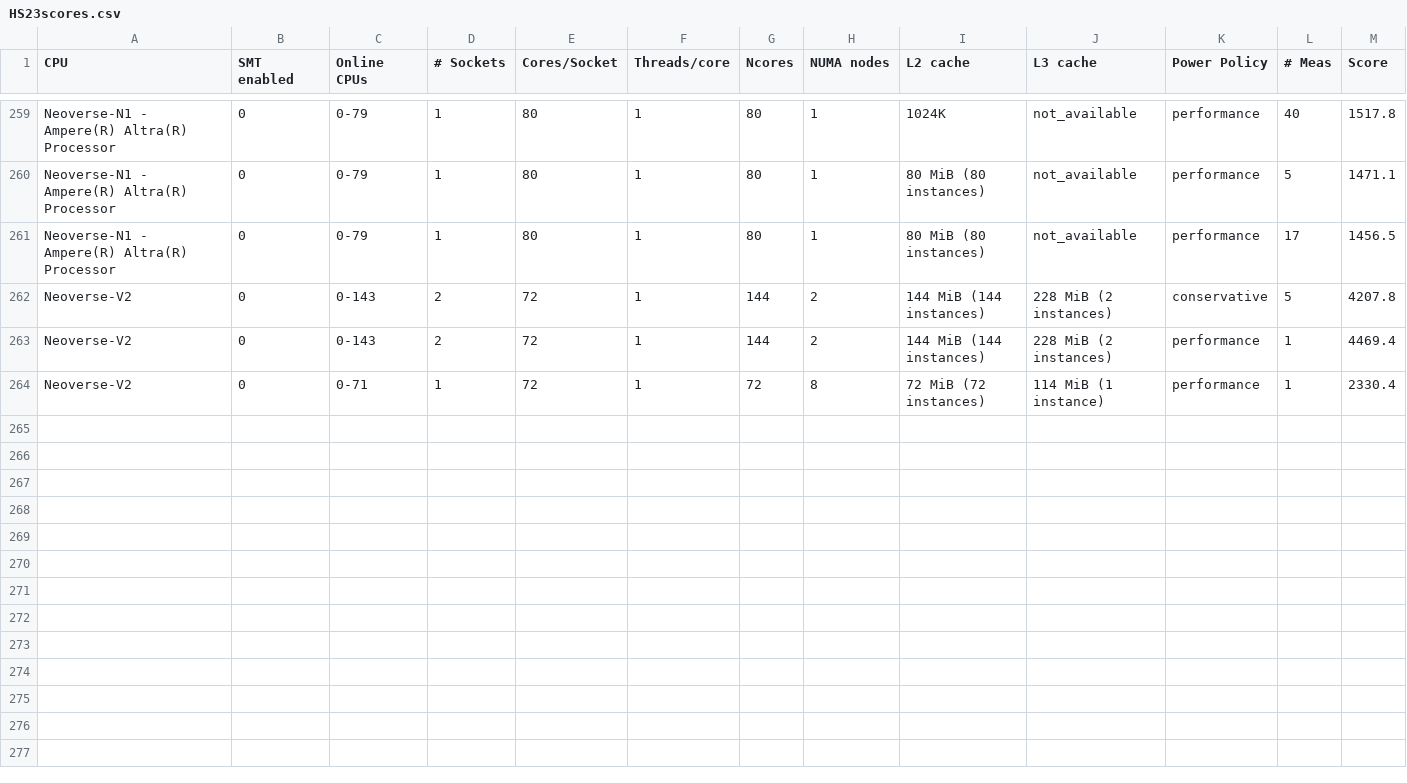
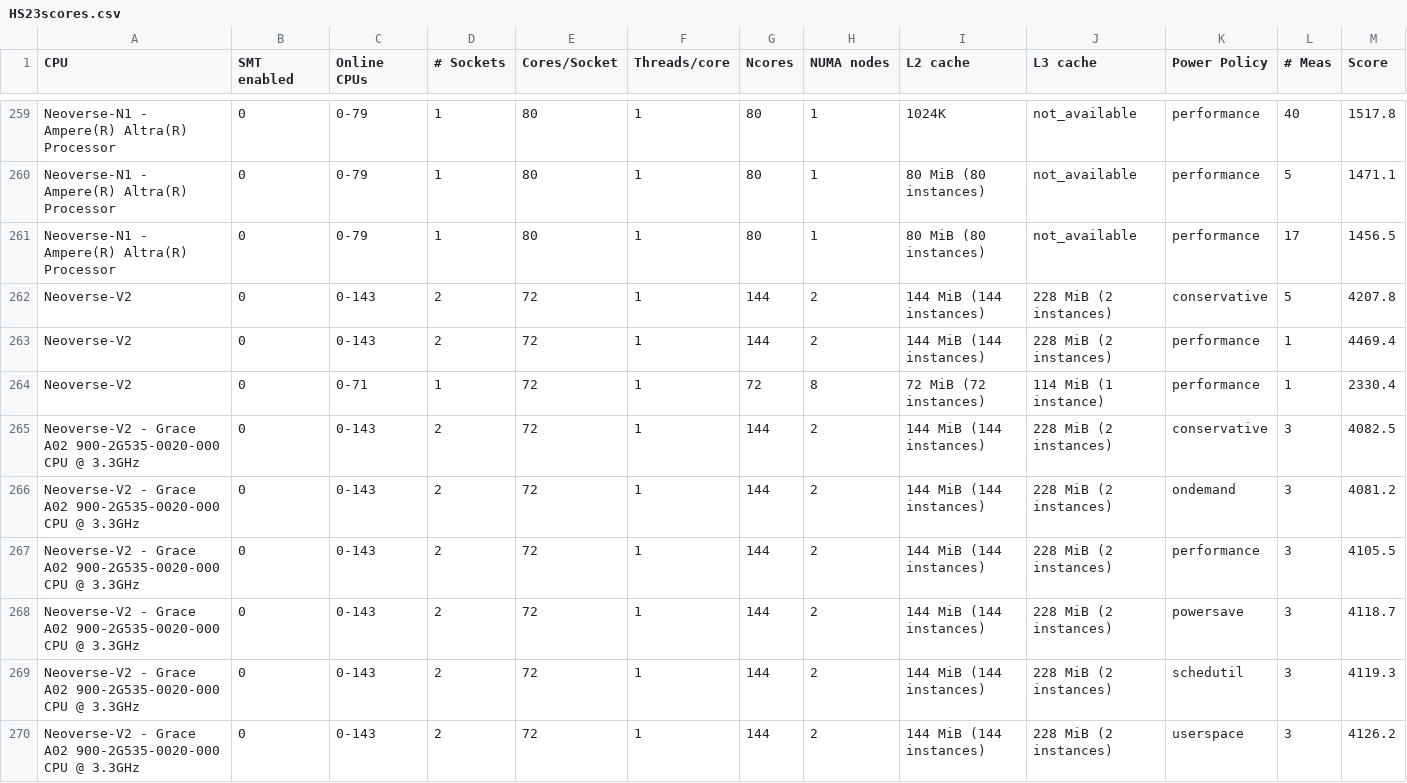
Before and after one commit to HEPiX-Forum/hepix-forum.github.io, a CSV file: _data/HS23scores.csv, drawn as a sheet; only a part is shown, gaps mark what is left out; rows hold the shown columns only; the diff names each change by its address in the sheet, - before the commit and + after, or states it on an @@ line.

Commit message:
CI job updates HS23 table (https://gitlab.cern.ch/hep-benchmarks/private-tools/-/jobs/71874643)

```diff
--- a/_data/HS23scores.csv
+++ b/_data/HS23scores.csv
+row 265: Neoverse-V2 - Grace A02 900-2G535-0020-000 CPU @ 3.3GHz | 0 | 0-143 | 2 | 72 | 1 | 144 | 2 | 144 MiB (144 instances) | 228 MiB (2 instances) | conservative | 3 | 4082.5
+row 266: Neoverse-V2 - Grace A02 900-2G535-0020-000 CPU @ 3.3GHz | 0 | 0-143 | 2 | 72 | 1 | 144 | 2 | 144 MiB (144 instances) | 228 MiB (2 instances) | ondemand | 3 | 4081.2
+row 267: Neoverse-V2 - Grace A02 900-2G535-0020-000 CPU @ 3.3GHz | 0 | 0-143 | 2 | 72 | 1 | 144 | 2 | 144 MiB (144 instances) | 228 MiB (2 instances) | performance | 3 | 4105.5
+row 268: Neoverse-V2 - Grace A02 900-2G535-0020-000 CPU @ 3.3GHz | 0 | 0-143 | 2 | 72 | 1 | 144 | 2 | 144 MiB (144 instances) | 228 MiB (2 instances) | powersave | 3 | 4118.7
+row 269: Neoverse-V2 - Grace A02 900-2G535-0020-000 CPU @ 3.3GHz | 0 | 0-143 | 2 | 72 | 1 | 144 | 2 | 144 MiB (144 instances) | 228 MiB (2 instances) | schedutil | 3 | 4119.3
+row 270: Neoverse-V2 - Grace A02 900-2G535-0020-000 CPU @ 3.3GHz | 0 | 0-143 | 2 | 72 | 1 | 144 | 2 | 144 MiB (144 instances) | 228 MiB (2 instances) | userspace | 3 | 4126.2
```
